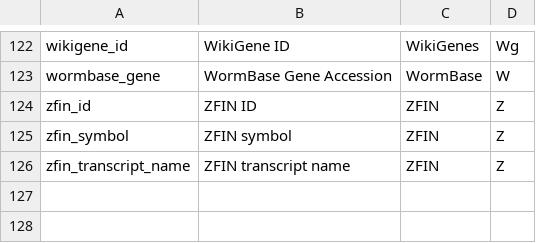
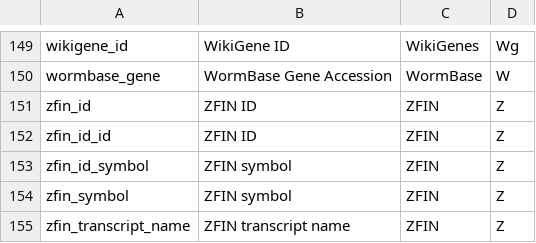
Before and after one commit to bridgedb/create-bridgedb-genedb, a TSV file: src/main/resource/BioMartSources.tsv, drawn as a sheet; only a part is shown, gaps mark what is left out; the diff covers the shown part only.

```diff
--- a/src/main/resource/BioMartSources.tsv
+++ b/src/main/resource/BioMartSources.tsv
@@ -124,2 +151,4 @@ wormbase_gene	WormBase Gene Accession	WormBase	W
 zfin_id	ZFIN ID	ZFIN	Z
+zfin_id_id	ZFIN ID	ZFIN	Z
+zfin_id_symbol	ZFIN symbol	ZFIN	Z
 zfin_symbol	ZFIN symbol	ZFIN	Z
```
Also changed, not shown: 27 added rows elsewhere in this file.
